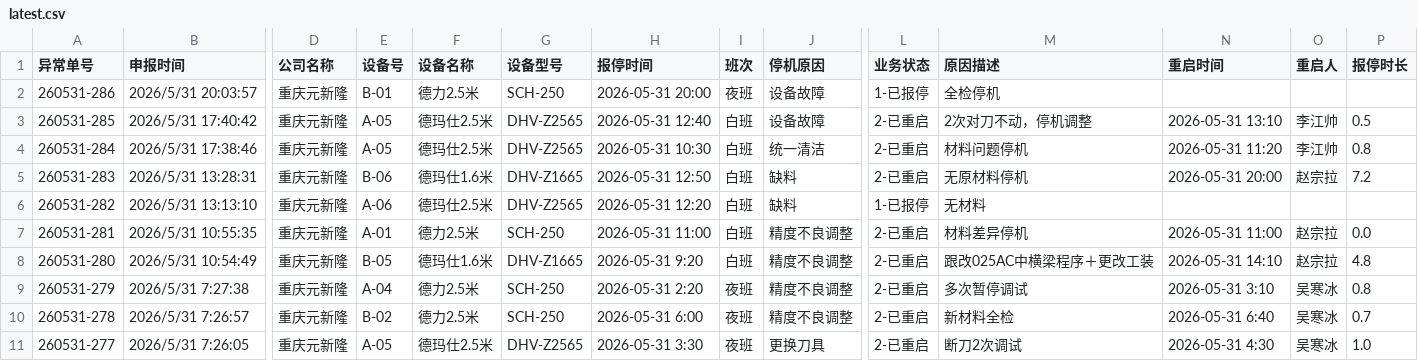
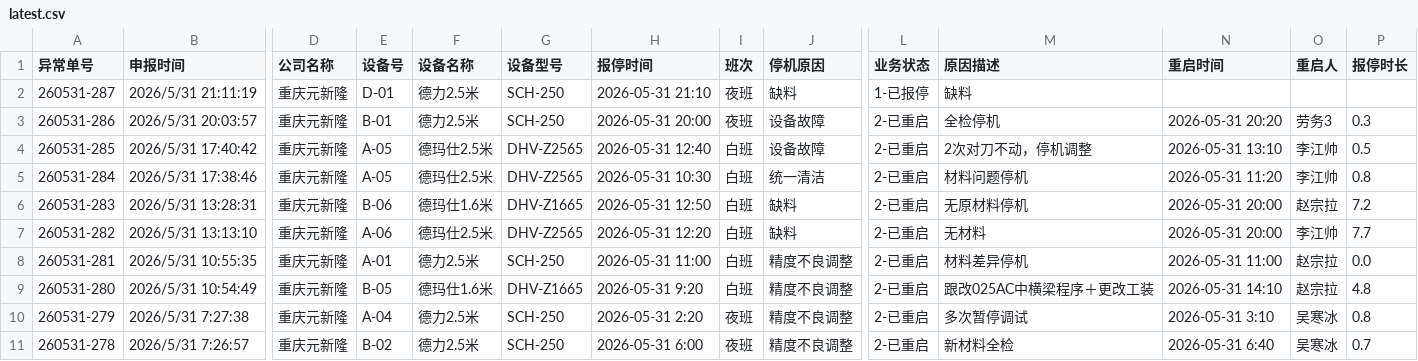
Before and after one commit to A1rChina/Kimi, a CSV file: data/excel_export/equipment_downtime_query/latest.csv, drawn as a sheet; only a part is shown, gaps mark what is left out; the shorter side is filled out with more unchanged rows; addresses are those after the commit; rows hold the shown columns only; the diff names each change by its address in the sheet, - before the commit and + after, or states it on an @@ line.

```diff
--- a/data/excel_export/equipment_downtime_query/latest.csv
+++ b/data/excel_export/equipment_downtime_query/latest.csv
+row 2: 260531-287 | 2026/5/31 21:11:19 | 重庆元新隆 | D-01 | 德力2.5米 | SCH-250 | 2026-05-31 21:10 | 夜班 | 缺料 | 1-已报停 | 缺料
-L3 (业务状态): 1-已报停
+L3 (业务状态): 2-已重启
-N3 (重启时间): (empty)
+N3 (重启时间): 2026-05-31 20:20
-O3 (重启人): (empty)
+O3 (重启人): 劳务3
-P3 (报停时长): (empty)
+P3 (报停时长): 0.3
-L7 (业务状态): 1-已报停
+L7 (业务状态): 2-已重启
-N7 (重启时间): (empty)
+N7 (重启时间): 2026-05-31 20:00
-O7 (重启人): (empty)
+O7 (重启人): 李江帅
-P7 (报停时长): (empty)
+P7 (报停时长): 7.7
```
Also changed, not shown: data/excel_export/machining_transfer_query/latest.csv, data/excel_export/production_takt_maintenance/latest.csv, 53 other files.
